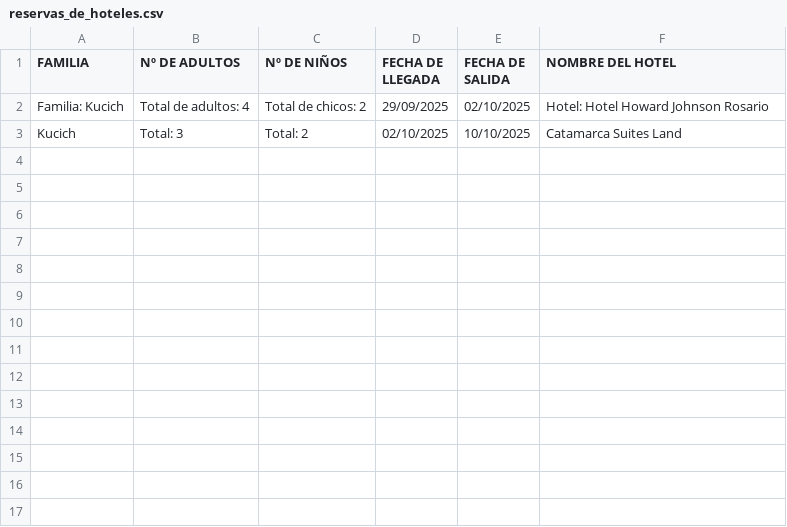
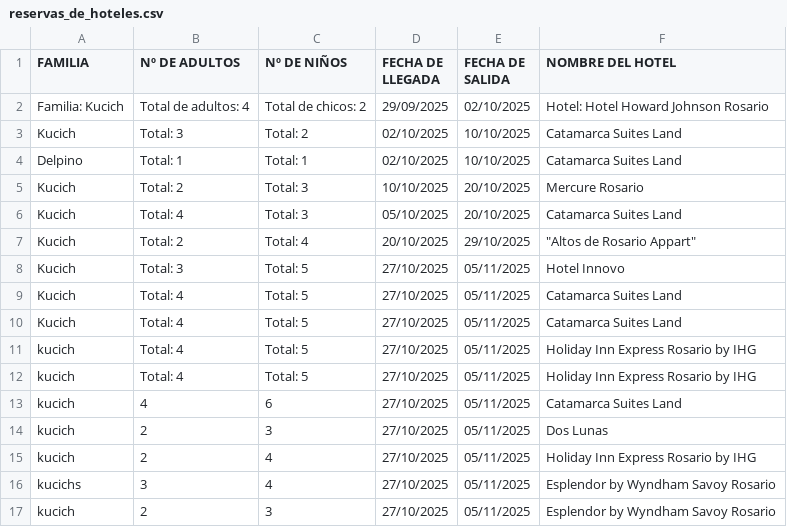
Before and after one commit to Kucich/practices-and-projects-kucich-santino, a CSV file: reservas_de_hoteles.csv, drawn as a sheet; the diff names each change by its address in the sheet, - before the commit and + after, or states it on an @@ line.

```diff
--- a/reservas_de_hoteles.csv
+++ b/reservas_de_hoteles.csv
+row 4: Delpino | Total: 1 | Total: 1 | 02/10/2025 | 10/10/2025 | Catamarca Suites Land
+row 5: Kucich | Total: 2 | Total: 3 | 10/10/2025 | 20/10/2025 | Mercure Rosario
+row 6: Kucich | Total: 4 | Total: 3 | 05/10/2025 | 20/10/2025 | Catamarca Suites Land
+row 7: Kucich | Total: 2 | Total: 4 | 20/10/2025 | 29/10/2025 | "Altos de Rosario Appart"
+row 8: Kucich | Total: 3 | Total: 5 | 27/10/2025 | 05/11/2025 | Hotel Innovo
+row 9: Kucich | Total: 4 | Total: 5 | 27/10/2025 | 05/11/2025 | Catamarca Suites Land
+row 10: Kucich | Total: 4 | Total: 5 | 27/10/2025 | 05/11/2025 | Catamarca Suites Land
+row 11: kucich | Total: 4 | Total: 5 | 27/10/2025 | 05/11/2025 | Holiday Inn Express Rosario by IHG
+row 12: kucich | Total: 4 | Total: 5 | 27/10/2025 | 05/11/2025 | Holiday Inn Express Rosario by IHG
+row 13: kucich | 4 | 6 | 27/10/2025 | 05/11/2025 | Catamarca Suites Land
+row 14: kucich | 2 | 3 | 27/10/2025 | 05/11/2025 | Dos Lunas
+row 15: kucich | 2 | 4 | 27/10/2025 | 05/11/2025 | Holiday Inn Express Rosario by IHG
+row 16: kucichs | 3 | 4 | 27/10/2025 | 05/11/2025 | Esplendor by Wyndham Savoy Rosario
+row 17: kucich | 2 | 3 | 27/10/2025 | 05/11/2025 | Esplendor by Wyndham Savoy Rosario
```
Also changed, not shown: 11 other files.
